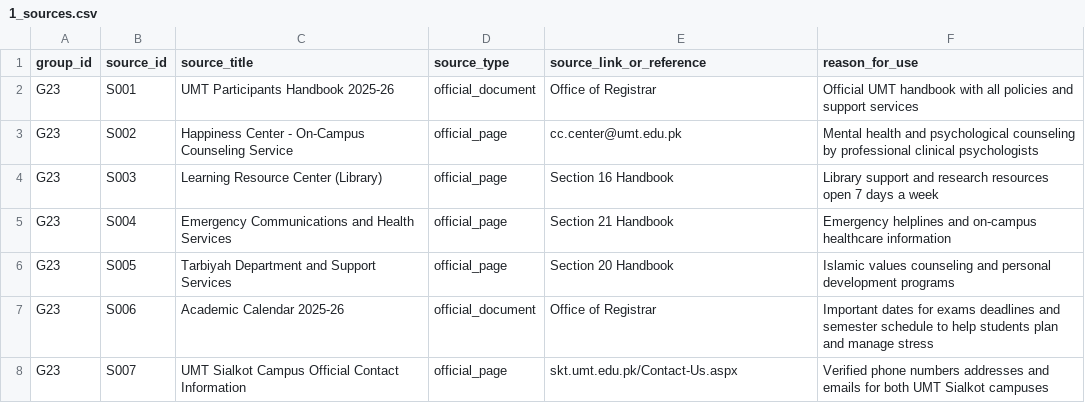
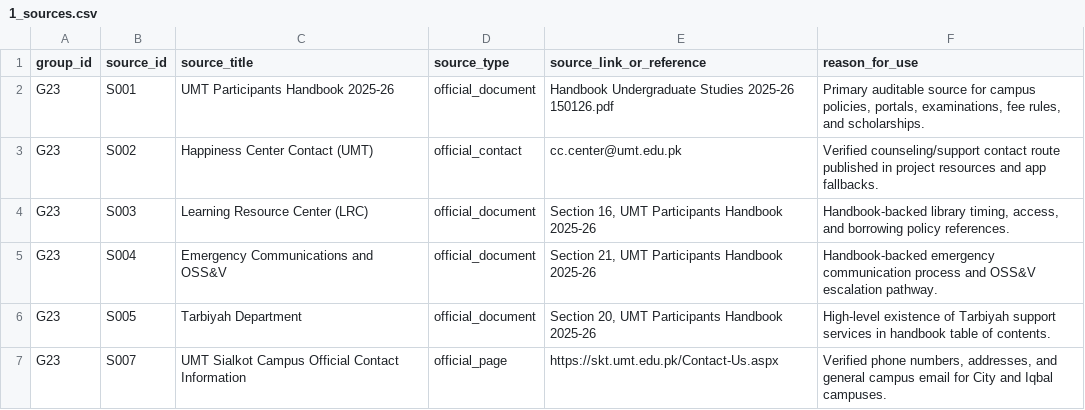
Before and after one commit to Muhammad-Hassan216/Umt-Chatbot, a CSV file: group_23_campus_support_resources/1_sources.csv, drawn as a sheet.

```diff
--- a/group_23_campus_support_resources/1_sources.csv
+++ b/group_23_campus_support_resources/1_sources.csv
@@ -1,8 +1,7 @@
 group_id,source_id,source_title,source_type,source_link_or_reference,reason_for_use
-G23,S001,UMT Participants Handbook 2025-26,official_document,Office of Registrar,Official UMT handbook with all policies and support services
-G23,S002,Happiness Center - On-Campus Counseling Service,official_page,cc.center@umt.edu.pk,Mental health and psychological counseling by professional clinical psychologists
-G23,S003,Learning Resource Center (Library),official_page,Section 16 Handbook,Library support and research resources open 7 days a week
-G23,S004,Emergency Communications and Health Services,official_page,Section 21 Handbook,Emergency helplines and on-campus healthcare information
-G23,S005,Tarbiyah Department and Support Services,official_page,Section 20 Handbook,Islamic values counseling and personal development programs
-G23,S006,Academic Calendar 2025-26,official_document,Office of Registrar,Important dates for exams deadlines and semester schedule to help students plan and manage stress
-G23,S007,UMT Sialkot Campus Official Contact Information,official_page,skt.umt.edu.pk/Contact-Us.aspx,Verified phone numbers addresses and emails for both UMT Sialkot campuses
+G23,S001,UMT Participants Handbook 2025-26,official_document,Handbook Undergraduate Studies 2025-26 150126.pdf,"Primary auditable source for campus policies, portals, examinations, fee rules, and scholarships."
+G23,S002,Happiness Center Contact (UMT),official_contact,cc.center@umt.edu.pk,Verified counseling/support contact route published in project resources and app fallbacks.
+G23,S003,Learning Resource Center (LRC),official_document,"Section 16, UMT Participants Handbook 2025-26","Handbook-backed library timing, access, and borrowing policy references."
+G23,S004,Emergency Communications and OSS&V,official_document,"Section 21, UMT Participants Handbook 2025-26",Handbook-backed emergency communication process and OSS&V escalation pathway.
+G23,S005,Tarbiyah Department,official_document,"Section 20, UMT Participants Handbook 2025-26",High-level existence of Tarbiyah support services in handbook table of contents.
+G23,S007,UMT Sialkot Campus Official Contact Information,official_page,https://skt.umt.edu.pk/Contact-Us.aspx,"Verified phone numbers, addresses, and general campus email for City and Iqbal campuses."
```
Also changed, not shown: group_23_campus_support_resources/3_benchmark_questions.csv, group_23_campus_support_resources/5_risk_labels.csv, 7 other files.
